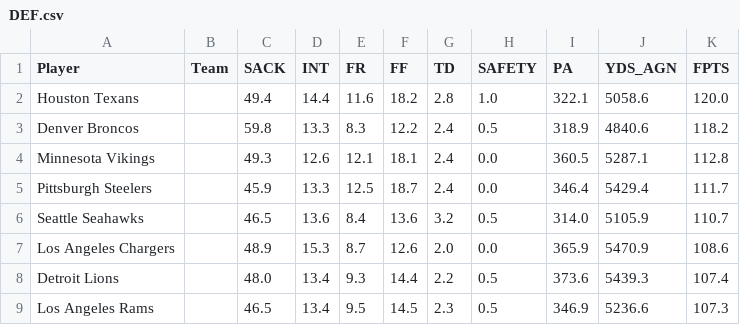
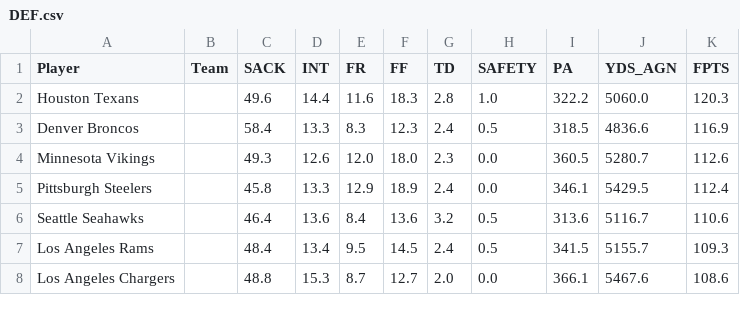
Before and after one commit to Swiftvalar/Swiftvalar.github.io, a CSV file: assets/DEF.csv, drawn as a sheet; only a part is shown; the diff covers the shown part only.

```diff
--- a/assets/DEF.csv
+++ b/assets/DEF.csv
@@ -1,9 +1,8 @@
 "Player","Team","SACK","INT","FR","FF","TD","SAFETY","PA","YDS_AGN","FPTS"
-"Houston Texans","","49.4","14.4","11.6","18.2","2.8","1.0","322.1","5058.6","120.0"
-"Denver Broncos","","59.8","13.3","8.3","12.2","2.4","0.5","318.9","4840.6","118.2"
-"Minnesota Vikings","","49.3","12.6","12.1","18.1","2.4","0.0","360.5","5287.1","112.8"
-"Pittsburgh Steelers","","45.9","13.3","12.5","18.7","2.4","0.0","346.4","5429.4","111.7"
-"Seattle Seahawks","","46.5","13.6","8.4","13.6","3.2","0.5","314.0","5105.9","110.7"
-"Los Angeles Chargers","","48.9","15.3","8.7","12.6","2.0","0.0","365.9","5470.9","108.6"
-"Detroit Lions","","48.0","13.4","9.3","14.4","2.2","0.5","373.6","5439.3","107.4"
-"Los Angeles Rams","","46.5","13.4","9.5","14.5","2.3","0.5","346.9","5236.6","107.3"
+"Houston Texans","","49.6","14.4","11.6","18.3","2.8","1.0","322.2","5060.0","120.3"
+"Denver Broncos","","58.4","13.3","8.3","12.3","2.4","0.5","318.5","4836.6","116.9"
+"Minnesota Vikings","","49.3","12.6","12.0","18.0","2.3","0.0","360.5","5280.7","112.6"
+"Pittsburgh Steelers","","45.8","13.3","12.9","18.9","2.4","0.0","346.1","5429.5","112.4"
+"Seattle Seahawks","","46.4","13.6","8.4","13.6","3.2","0.5","313.6","5116.7","110.6"
+"Los Angeles Rams","","48.4","13.4","9.5","14.5","2.4","0.5","341.5","5155.7","109.3"
+"Los Angeles Chargers","","48.8","15.3","8.7","12.7","2.0","0.0","366.1","5467.6","108.6"
```
Also changed, not shown: 3 added rows, 3 removed rows and 49 edited cells elsewhere in this file, assets/Draft.csv, assets/K.csv, 8 other files.
